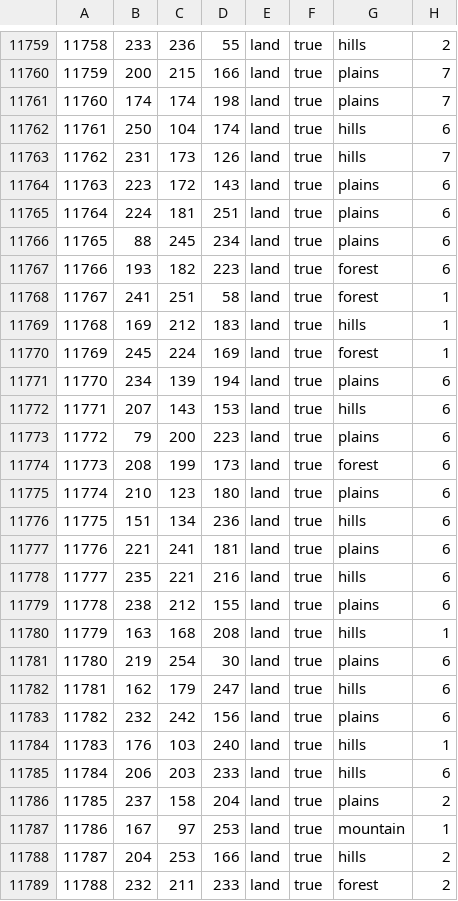
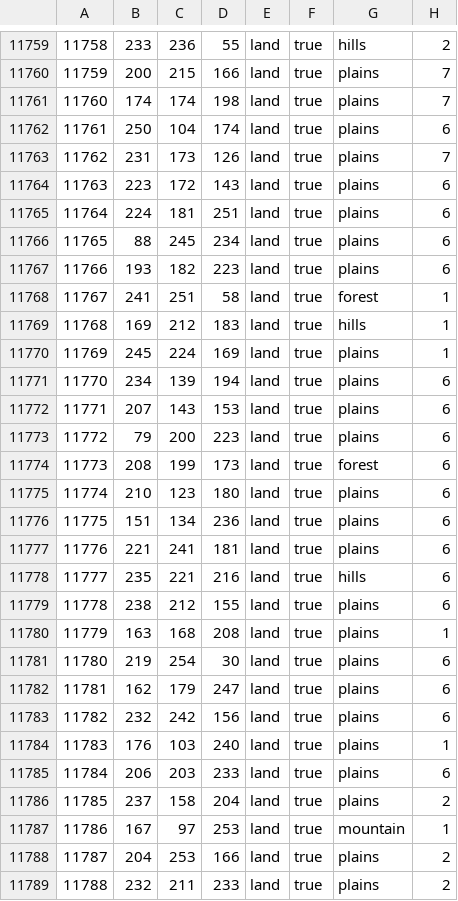
Before and after one commit to Musvage/The-Second-Sengoku, a CSV file: map/definition.csv, drawn as a sheet; only a part is shown, gaps mark what is left out; the diff covers the shown part only.

```diff
--- a/map/definition.csv
+++ b/map/definition.csv
@@ -11761,4 +11761,4 @@
 11760;174;174;198;land;true;plains;7
-11761;250;104;174;land;true;hills;6
-11762;231;173;126;land;true;hills;7
+11761;250;104;174;land;true;plains;6
+11762;231;173;126;land;true;plains;7
 11763;223;172;143;land;true;plains;6
@@ -11766,8 +11766,8 @@
 11765;88;245;234;land;true;plains;6
-11766;193;182;223;land;true;forest;6
+11766;193;182;223;land;true;plains;6
 11767;241;251;58;land;true;forest;1
 11768;169;212;183;land;true;hills;1
-11769;245;224;169;land;true;forest;1
+11769;245;224;169;land;true;plains;1
 11770;234;139;194;land;true;plains;6
-11771;207;143;153;land;true;hills;6
+11771;207;143;153;land;true;plains;6
 11772;79;200;223;land;true;plains;6
@@ -11775,3 +11775,3 @@
 11774;210;123;180;land;true;plains;6
-11775;151;134;236;land;true;hills;6
+11775;151;134;236;land;true;plains;6
 11776;221;241;181;land;true;plains;6
@@ -11779,11 +11779,11 @@
 11778;238;212;155;land;true;plains;6
-11779;163;168;208;land;true;hills;1
+11779;163;168;208;land;true;plains;1
 11780;219;254;30;land;true;plains;6
-11781;162;179;247;land;true;hills;6
+11781;162;179;247;land;true;plains;6
 11782;232;242;156;land;true;plains;6
-11783;176;103;240;land;true;hills;1
-11784;206;203;233;land;true;hills;6
+11783;176;103;240;land;true;plains;1
+11784;206;203;233;land;true;plains;6
 11785;237;158;204;land;true;plains;2
 11786;167;97;253;land;true;mountain;1
-11787;204;253;166;land;true;hills;2
-11788;232;211;233;land;true;forest;2
+11787;204;253;166;land;true;plains;2
+11788;232;211;233;land;true;plains;2
```
Also changed, not shown: 76 edited cells elsewhere in this file, 2 other files.
